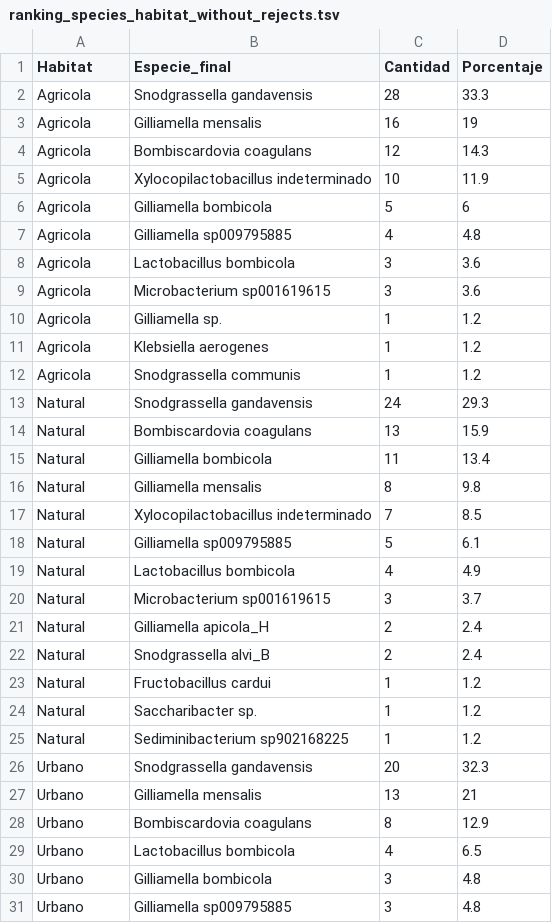
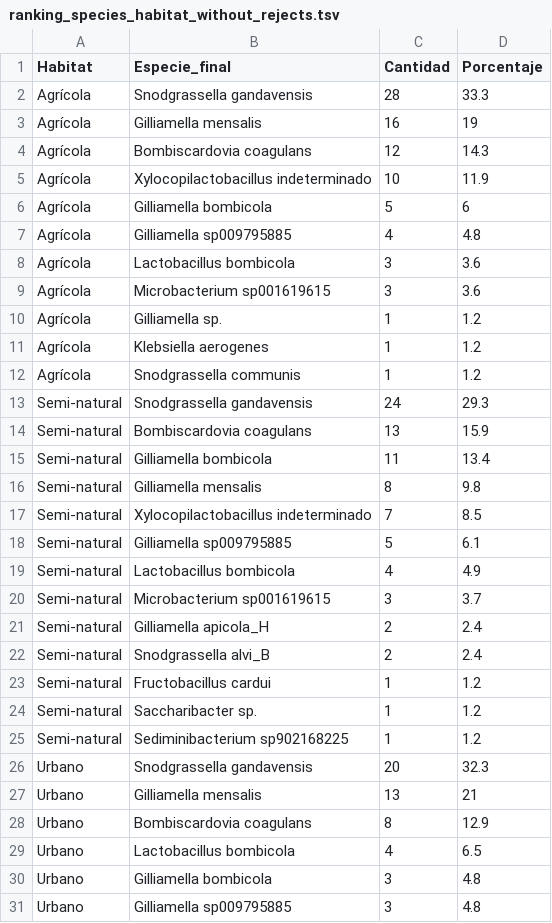
Before and after one commit to Diego-Garcia-Setien/bombus_pascuorum_metagenomics, a TSV file: visualize/ranking_species_habitat_without_rejects.tsv, drawn as a sheet; only a part is shown.

Commit message:
Update MAG quality and habitat/province analyses

```diff
--- a/visualize/ranking_species_habitat_without_rejects.tsv
+++ b/visualize/ranking_species_habitat_without_rejects.tsv
@@ -1,26 +1,26 @@
 Habitat	Especie_final	Cantidad	Porcentaje
-Agricola	Snodgrassella gandavensis	28	33.3
-Agricola	Gilliamella mensalis	16	19
-Agricola	Bombiscardovia coagulans	12	14.3
-Agricola	Xylocopilactobacillus indeterminado	10	11.9
-Agricola	Gilliamella bombicola	5	6
-Agricola	Gilliamella sp009795885	4	4.8
-Agricola	Lactobacillus bombicola	3	3.6
-Agricola	Microbacterium sp001619615	3	3.6
-Agricola	Gilliamella sp.	1	1.2
-Agricola	Klebsiella aerogenes	1	1.2
-Agricola	Snodgrassella communis	1	1.2
-Natural	Snodgrassella gandavensis	24	29.3
-Natural	Bombiscardovia coagulans	13	15.9
-Natural	Gilliamella bombicola	11	13.4
-Natural	Gilliamella mensalis	8	9.8
-Natural	Xylocopilactobacillus indeterminado	7	8.5
-Natural	Gilliamella sp009795885	5	6.1
-Natural	Lactobacillus bombicola	4	4.9
-Natural	Microbacterium sp001619615	3	3.7
-Natural	Gilliamella apicola_H	2	2.4
-Natural	Snodgrassella alvi_B	2	2.4
-Natural	Fructobacillus cardui	1	1.2
-Natural	Saccharibacter sp.	1	1.2
-Natural	Sediminibacterium sp902168225	1	1.2
+Agrícola	Snodgrassella gandavensis	28	33.3
+Agrícola	Gilliamella mensalis	16	19
+Agrícola	Bombiscardovia coagulans	12	14.3
+Agrícola	Xylocopilactobacillus indeterminado	10	11.9
+Agrícola	Gilliamella bombicola	5	6
+Agrícola	Gilliamella sp009795885	4	4.8
+Agrícola	Lactobacillus bombicola	3	3.6
+Agrícola	Microbacterium sp001619615	3	3.6
+Agrícola	Gilliamella sp.	1	1.2
+Agrícola	Klebsiella aerogenes	1	1.2
+Agrícola	Snodgrassella communis	1	1.2
+Semi-natural	Snodgrassella gandavensis	24	29.3
+Semi-natural	Bombiscardovia coagulans	13	15.9
+Semi-natural	Gilliamella bombicola	11	13.4
+Semi-natural	Gilliamella mensalis	8	9.8
+Semi-natural	Xylocopilactobacillus indeterminado	7	8.5
+Semi-natural	Gilliamella sp009795885	5	6.1
+Semi-natural	Lactobacillus bombicola	4	4.9
+Semi-natural	Microbacterium sp001619615	3	3.7
+Semi-natural	Gilliamella apicola_H	2	2.4
+Semi-natural	Snodgrassella alvi_B	2	2.4
+Semi-natural	Fructobacillus cardui	1	1.2
+Semi-natural	Saccharibacter sp.	1	1.2
+Semi-natural	Sediminibacterium sp902168225	1	1.2
 Urbano	Snodgrassella gandavensis	20	32.3
```
Also changed, not shown: visualize/ranking_genus_habitat_without_rejects.tsv, visualize/ranking_genus_provincia_without_rejects.tsv, 12 other files.
